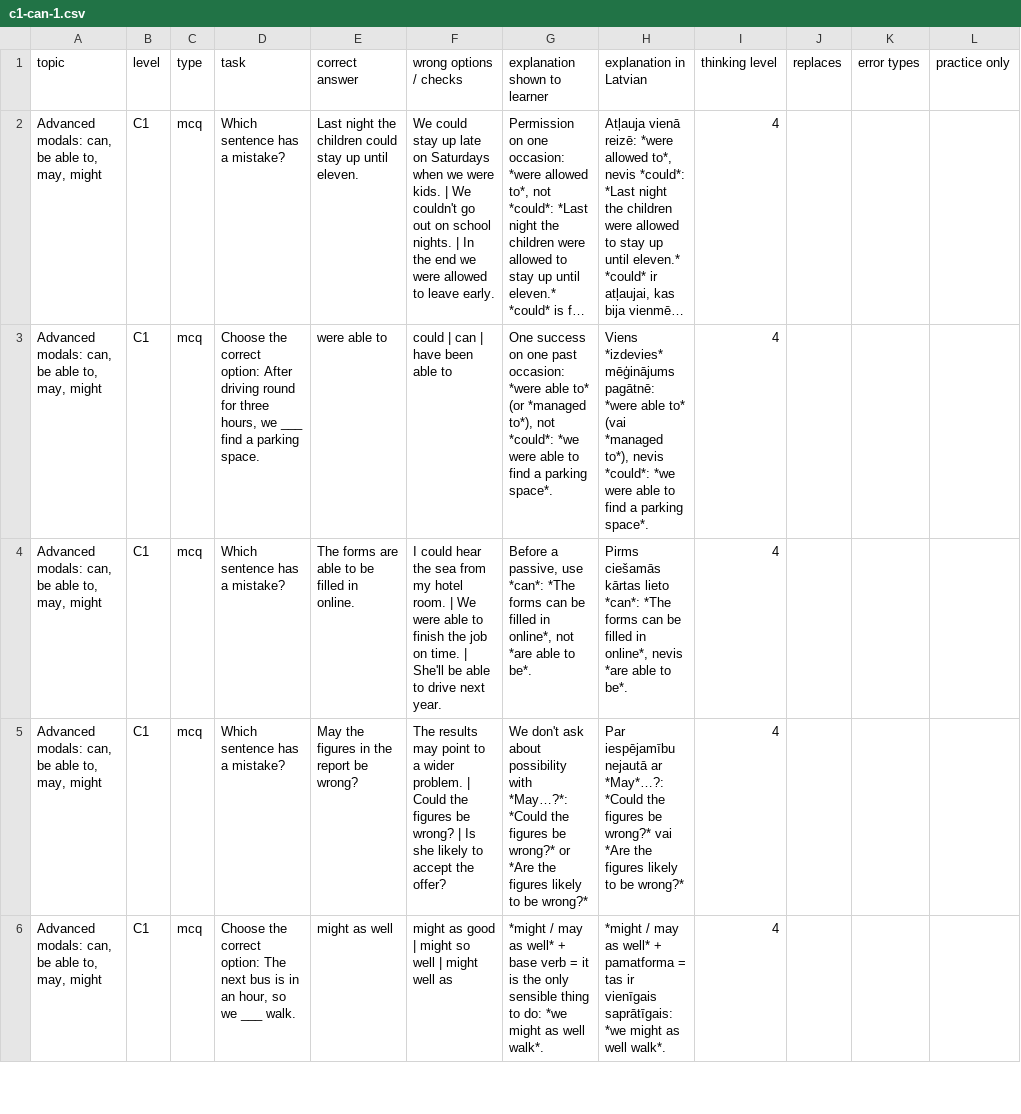
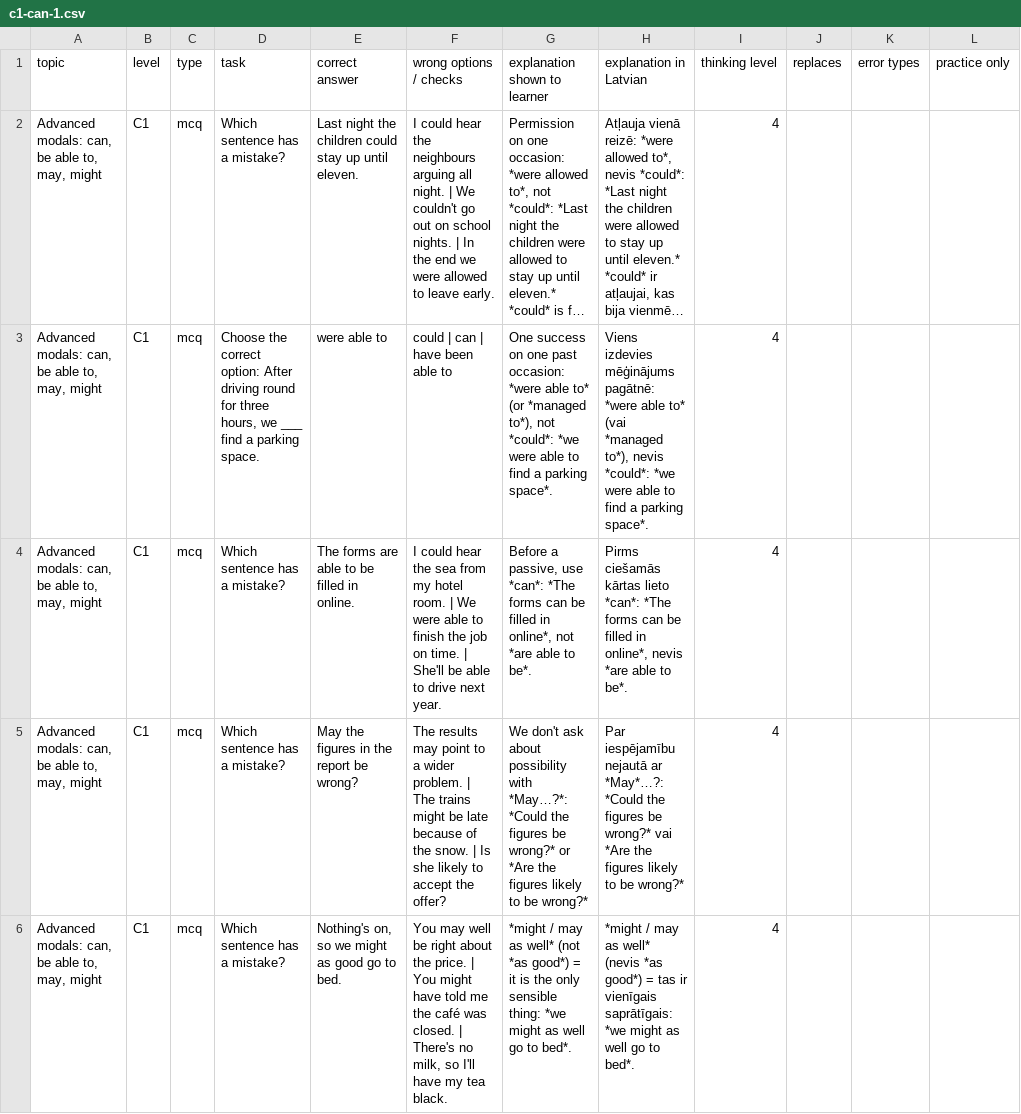
Before and after one commit to inga-cmyk/englishfever, a CSV file: docs/task-drafts/c1-can-1.csv, drawn as a sheet; only a part is shown; long unchanged cells end in …; the diff covers the shown part only; the diff names each change by its address in the sheet, - before the commit and + after, or states it on an @@ line.

```diff
--- a/docs/task-drafts/c1-can-1.csv
+++ b/docs/task-drafts/c1-can-1.csv
-F2 (wrong options / checks): We could stay up late on Saturdays when we were kids. | We…
+F2 (wrong options / checks): I could hear the neighbours arguing all night. | We…
-H3 (explanation in Latvian): Viens *izdevies* mēģinājums pagātnē:…
+H3 (explanation in Latvian): Viens izdevies mēģinājums pagātnē:…
-F5 (wrong options / checks): …problem. | Could the figures be wrong? | Is…
+F5 (wrong options / checks): …problem. | The trains might be late because of the snow. | Is…
-D6 (task): Choose the correct option: The next bus is in an hour, so we ___ walk.
+D6 (task): Which sentence has a mistake?
-E6 (correct answer): might as well
+E6 (correct answer): Nothing's on, so we might as good go to bed.
-F6 (wrong options / checks): might as good | might so well | might well as
+F6 (wrong options / checks): You may well be right about the price. | You might have told me the café was closed. | There's no milk, so I'll have my tea black.
-G6 (explanation shown to learner): …as well* + base verb = it is the only sensible thing to do: *we might as well walk*.
+G6 (explanation shown to learner): …as well* (not *as good*) = it is the only sensible thing: *we might as well go to bed*.
-H6 (explanation in Latvian): …as well* + pamatforma = tas ir vienīgais saprātīgais: *we might as well walk*.
+H6 (explanation in Latvian): …as well* (nevis *as good*) = tas ir vienīgais saprātīgais: *we might as well go to bed*.
```
Also changed, not shown: 20 edited cells elsewhere in this file, docs/task-drafts/c1-part-1.csv, docs/task-drafts/c1-past-1.csv, 29 other files.
